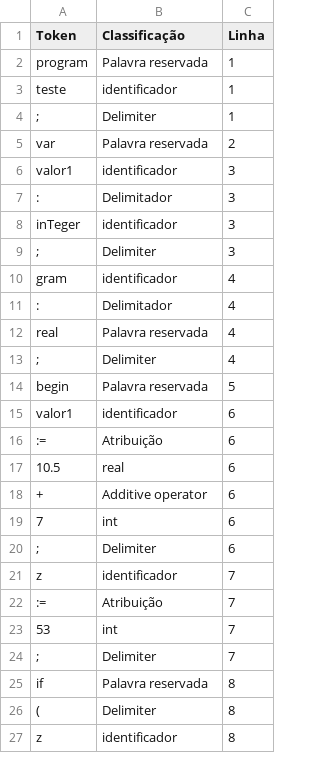
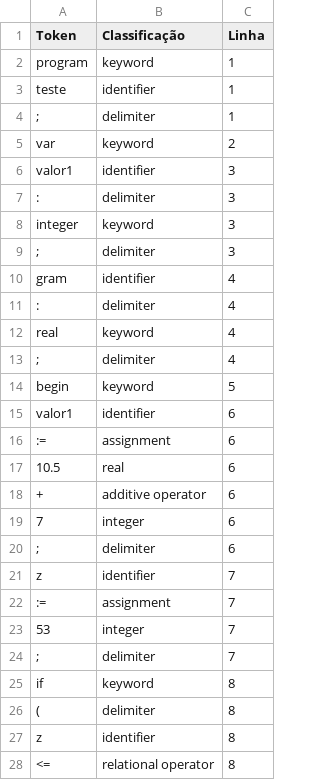
Before and after one commit to Josea4848/projeto-compiladores-lexico, a CSV file: tabela.csv, drawn as a sheet; only a part is shown; the diff covers the shown part only.

```diff
--- a/tabela.csv
+++ b/tabela.csv
@@ -1,27 +1,28 @@
 Token;Classificação;Linha
-"program";Palavra reservada; 1
-"teste";identificador; 1
-";";Delimiter; 1
-"var";Palavra reservada; 2
-"valor1";identificador; 3
-":";Delimitador; 3
-"inTeger";identificador; 3
-";";Delimiter; 3
-"gram";identificador; 4
-":";Delimitador; 4
-"real";Palavra reservada; 4
-";";Delimiter; 4
-"begin";Palavra reservada; 5
-"valor1";identificador; 6
-":=";Atribuição; 6
+"program";keyword; 1
+"teste";identifier; 1
+";";delimiter; 1
+"var";keyword; 2
+"valor1";identifier; 3
+":";delimiter; 3
+"integer";keyword; 3
+";";delimiter; 3
+"gram";identifier; 4
+":";delimiter; 4
+"real";keyword; 4
+";";delimiter; 4
+"begin";keyword; 5
+"valor1";identifier; 6
+":=";assignment; 6
 "10.5";real; 6
-"+";Additive operator; 6
-"7";int; 6
-";";Delimiter; 6
-"z";identificador; 7
-":=";Atribuição; 7
-"53";int; 7
-";";Delimiter; 7
-"if";Palavra reservada; 8
-"(";Delimiter; 8
-"z";identificador; 8
+"+";additive operator; 6
+"7";integer; 6
+";";delimiter; 6
+"z";identifier; 7
+":=";assignment; 7
+"53";integer; 7
+";";delimiter; 7
+"if";keyword; 8
+"(";delimiter; 8
+"z";identifier; 8
+"<=";relational operator; 8
```
Also changed, not shown: 4 edited cells elsewhere in this file, 1 other file.
